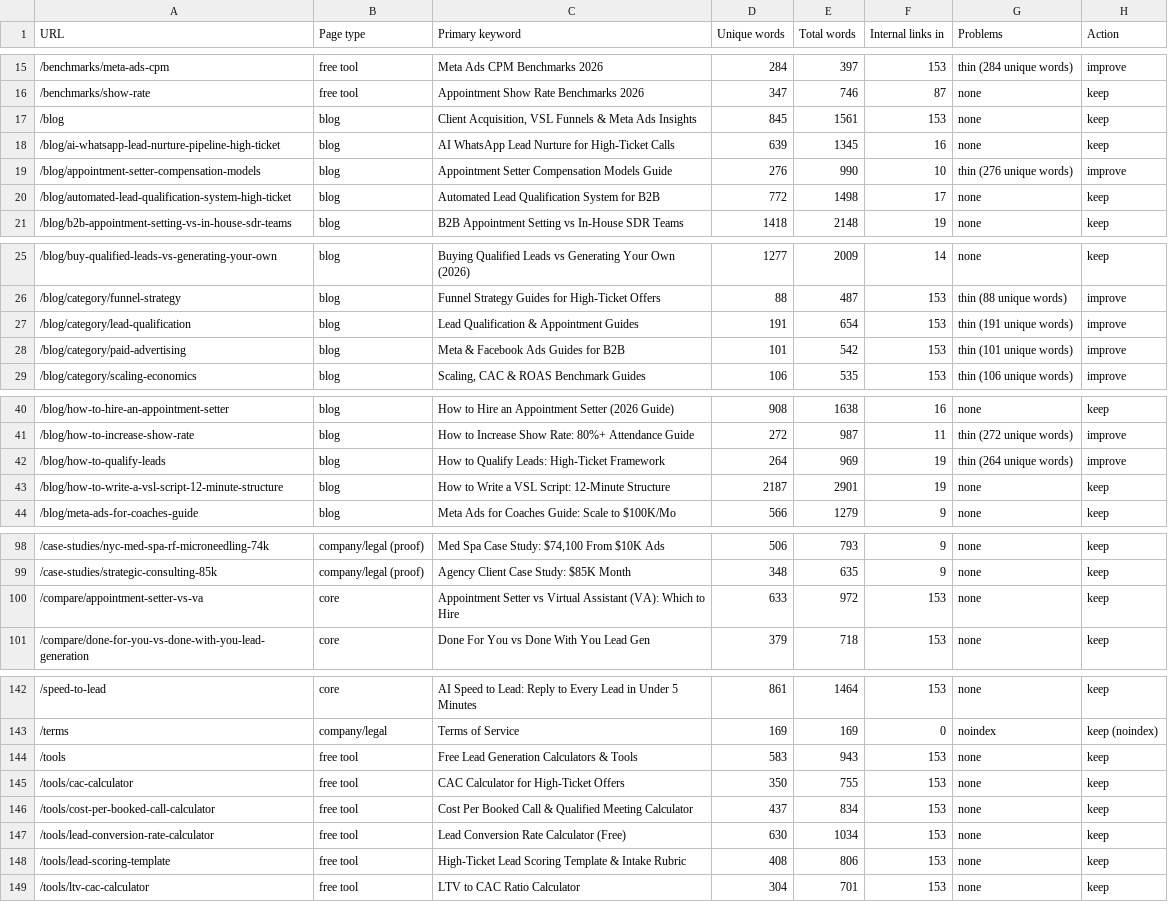
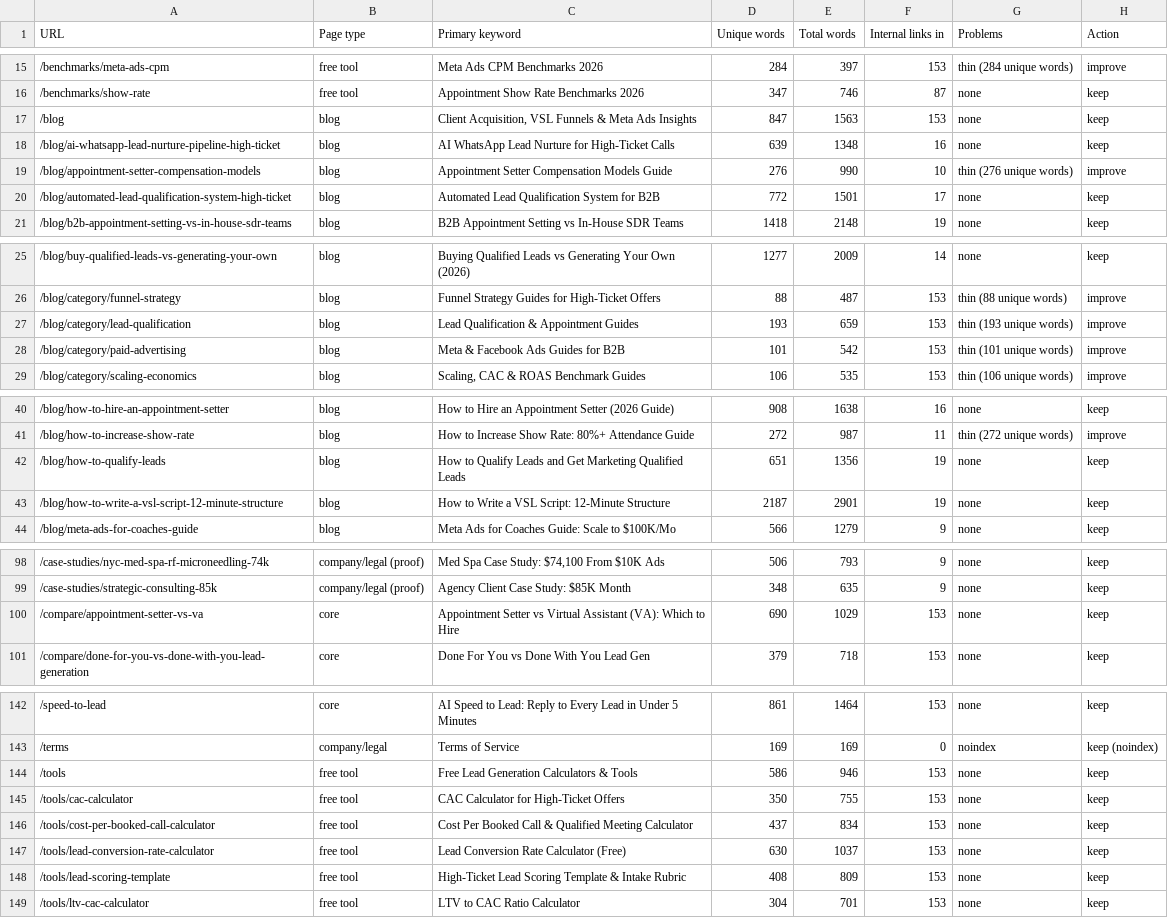
Before and after one commit to devsynxoffical/qualifyleadsx.com, a CSV file: reports/playbook-audit.csv, drawn as a sheet; only a part is shown, gaps mark what is left out; the diff covers the shown part only.

```diff
--- a/reports/playbook-audit.csv
+++ b/reports/playbook-audit.csv
@@ -16,6 +16,6 @@ URL,Page type,Primary keyword,Unique words,Total words,Internal links in,Problem
 /benchmarks/show-rate,free tool,Appointment Show Rate Benchmarks 2026,347,746,87,none,keep
-/blog,blog,"Client Acquisition, VSL Funnels & Meta Ads Insights",845,1561,153,none,keep
-/blog/ai-whatsapp-lead-nurture-pipeline-high-ticket,blog,AI WhatsApp Lead Nurture for High-Ticket Calls,639,1345,16,none,keep
+/blog,blog,"Client Acquisition, VSL Funnels & Meta Ads Insights",847,1563,153,none,keep
+/blog/ai-whatsapp-lead-nurture-pipeline-high-ticket,blog,AI WhatsApp Lead Nurture for High-Ticket Calls,639,1348,16,none,keep
 /blog/appointment-setter-compensation-models,blog,Appointment Setter Compensation Models Guide,276,990,10,thin (276 unique words),improve
-/blog/automated-lead-qualification-system-high-ticket,blog,Automated Lead Qualification System for B2B,772,1498,17,none,keep
+/blog/automated-lead-qualification-system-high-ticket,blog,Automated Lead Qualification System for B2B,772,1501,17,none,keep
 /blog/b2b-appointment-setting-vs-in-house-sdr-teams,blog,B2B Appointment Setting vs In-House SDR Teams,1418,2148,19,none,keep
@@ -26,3 +26,3 @@ URL,Page type,Primary keyword,Unique words,Total words,Internal links in,Problem
 /blog/category/funnel-strategy,blog,Funnel Strategy Guides for High-Ticket Offers,88,487,153,thin (88 unique words),improve
-/blog/category/lead-qualification,blog,Lead Qualification & Appointment Guides,191,654,153,thin (191 unique words),improve
+/blog/category/lead-qualification,blog,Lead Qualification & Appointment Guides,193,659,153,thin (193 unique words),improve
 /blog/category/paid-advertising,blog,Meta & Facebook Ads Guides for B2B,101,542,153,thin (101 unique words),improve
@@ -41,3 +41,3 @@ URL,Page type,Primary keyword,Unique words,Total words,Internal links in,Problem
 /blog/how-to-increase-show-rate,blog,How to Increase Show Rate: 80%+ Attendance Guide,272,987,11,thin (272 unique words),improve
-/blog/how-to-qualify-leads,blog,How to Qualify Leads: High-Ticket Framework,264,969,19,thin (264 unique words),improve
+/blog/how-to-qualify-leads,blog,How to Qualify Leads and Get Marketing Qualified Leads,651,1356,19,none,keep
 /blog/how-to-write-a-vsl-script-12-minute-structure,blog,How to Write a VSL Script: 12-Minute Structure,2187,2901,19,none,keep
@@ -99,3 +99,3 @@ URL,Page type,Primary keyword,Unique words,Total words,Internal links in,Problem
 /case-studies/strategic-consulting-85k,company/legal (proof),Agency Client Case Study: $85K Month,348,635,9,none,keep
-/compare/appointment-setter-vs-va,core,Appointment Setter vs Virtual Assistant (VA): Which to Hire,633,972,153,none,keep
+/compare/appointment-setter-vs-va,core,Appointment Setter vs Virtual Assistant (VA): Which to Hire,690,1029,153,none,keep
 /compare/done-for-you-vs-done-with-you-lead-generation,core,Done For You vs Done With You Lead Gen,379,718,153,none,keep
@@ -143,7 +143,7 @@ URL,Page type,Primary keyword,Unique words,Total words,Internal links in,Problem
 /terms,company/legal,Terms of Service,169,169,0,noindex,keep (noindex)
-/tools,free tool,Free Lead Generation Calculators & Tools,583,943,153,none,keep
+/tools,free tool,Free Lead Generation Calculators & Tools,586,946,153,none,keep
 /tools/cac-calculator,free tool,CAC Calculator for High-Ticket Offers,350,755,153,none,keep
 /tools/cost-per-booked-call-calculator,free tool,Cost Per Booked Call & Qualified Meeting Calculator,437,834,153,none,keep
-/tools/lead-conversion-rate-calculator,free tool,Lead Conversion Rate Calculator (Free),630,1034,153,none,keep
-/tools/lead-scoring-template,free tool,High-Ticket Lead Scoring Template & Intake Rubric,408,806,153,none,keep
+/tools/lead-conversion-rate-calculator,free tool,Lead Conversion Rate Calculator (Free),630,1037,153,none,keep
+/tools/lead-scoring-template,free tool,High-Ticket Lead Scoring Template & Intake Rubric,408,809,153,none,keep
 /tools/ltv-cac-calculator,free tool,LTV to CAC Ratio Calculator,304,701,153,none,keep
```
Also changed, not shown: 3 edited cells elsewhere in this file, reports/seo-tracking.csv, 5 other files.
